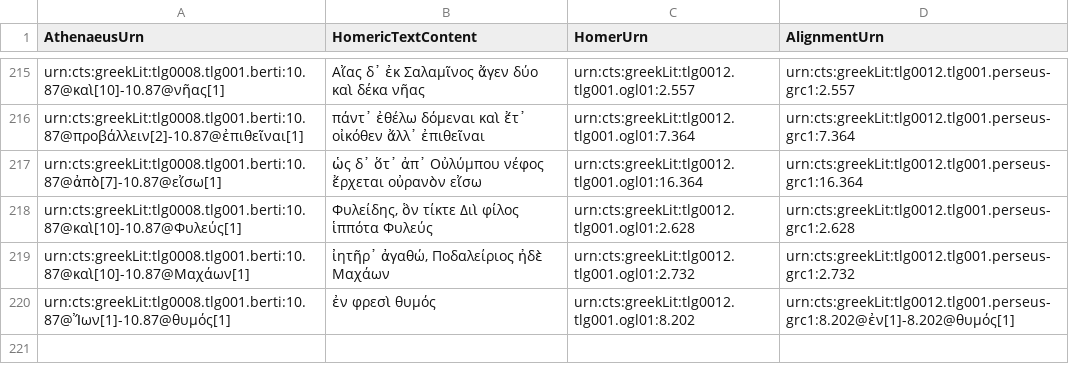
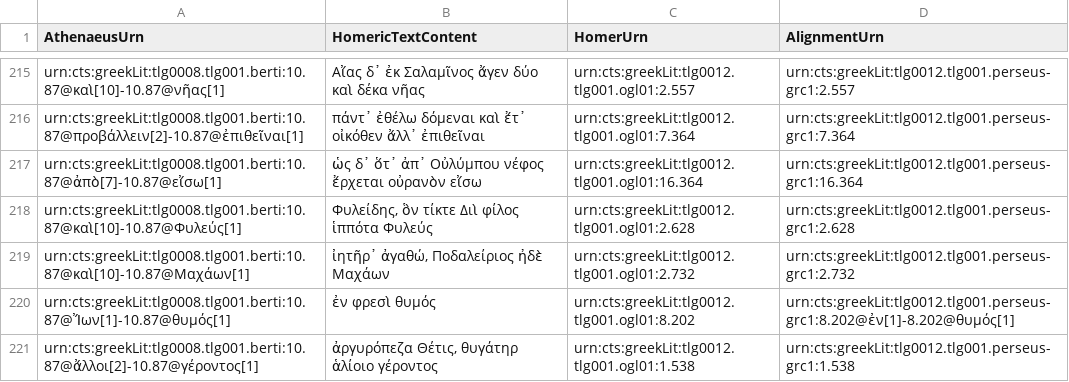
Before and after one commit to DigitalAthenaeus/homeric-reuse, a CSV file: tabular-data/htr.csv, drawn as a sheet; only a part is shown, gaps mark what is left out.

Commit message:
Update htr.csv

```diff
--- a/tabular-data/htr.csv
+++ b/tabular-data/htr.csv
@@ -220 +220,2 @@
 "urn:cts:greekLit:tlg0008.tlg001.berti:10.87@Ἴων[1]-10.87@θυμός[1]","ἐν φρεσὶ θυμός","urn:cts:greekLit:tlg0012.tlg001.ogl01:8.202","urn:cts:greekLit:tlg0012.tlg001.perseus-grc1:8.202@ἐν[1]-8.202@θυμός[1]"
+"urn:cts:greekLit:tlg0008.tlg001.berti:10.87@ἄλλοι[2]-10.87@γέροντος[1]","ἀργυρόπεζα Θέτις, θυγάτηρ ἁλίοιο γέροντος","urn:cts:greekLit:tlg0012.tlg001.ogl01:1.538","urn:cts:greekLit:tlg0012.tlg001.perseus-grc1:1.538"
```
